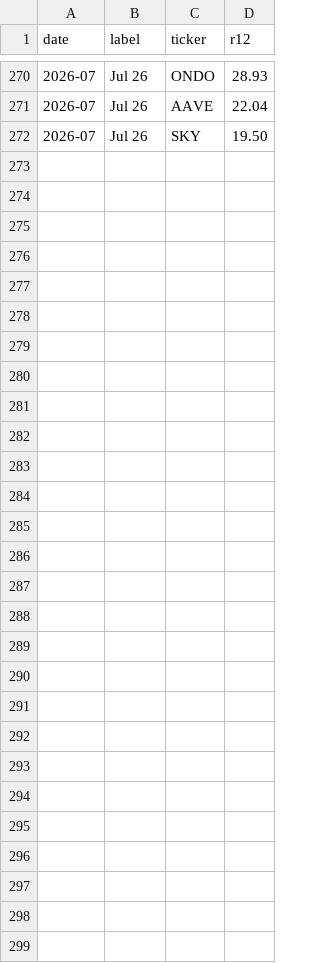
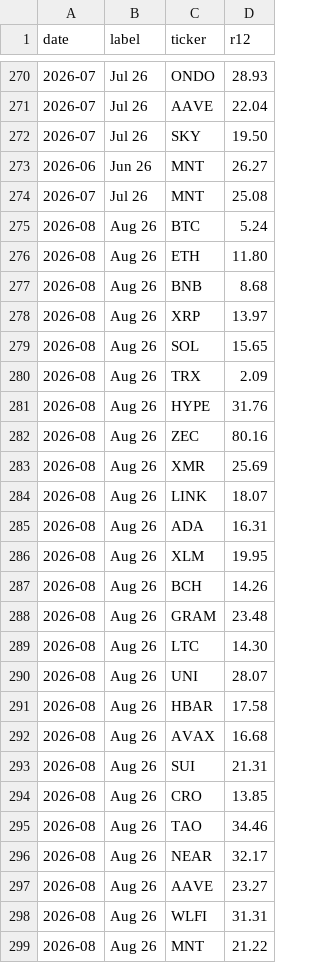
Before and after one commit to speaktothewind/kucoin-bot-returns, a CSV file: returns.csv, drawn as a sheet; only a part is shown, gaps mark what is left out; the diff names each change by its address in the sheet, - before the commit and + after, or states it on an @@ line.

```diff
--- a/returns.csv
+++ b/returns.csv
+row 273: 2026-06 | Jun 26 | MNT | 26.27
+row 274: 2026-07 | Jul 26 | MNT | 25.08
+row 275: 2026-08 | Aug 26 | BTC | 5.24
+row 276: 2026-08 | Aug 26 | ETH | 11.80
+row 277: 2026-08 | Aug 26 | BNB | 8.68
+row 278: 2026-08 | Aug 26 | XRP | 13.97
+row 279: 2026-08 | Aug 26 | SOL | 15.65
+row 280: 2026-08 | Aug 26 | TRX | 2.09
+row 281: 2026-08 | Aug 26 | HYPE | 31.76
+row 282: 2026-08 | Aug 26 | ZEC | 80.16
+row 283: 2026-08 | Aug 26 | XMR | 25.69
+row 284: 2026-08 | Aug 26 | LINK | 18.07
+row 285: 2026-08 | Aug 26 | ADA | 16.31
+row 286: 2026-08 | Aug 26 | XLM | 19.95
+row 287: 2026-08 | Aug 26 | BCH | 14.26
+row 288: 2026-08 | Aug 26 | GRAM | 23.48
+row 289: 2026-08 | Aug 26 | LTC | 14.30
+row 290: 2026-08 | Aug 26 | UNI | 28.07
+row 291: 2026-08 | Aug 26 | HBAR | 17.58
+row 292: 2026-08 | Aug 26 | AVAX | 16.68
+row 293: 2026-08 | Aug 26 | SUI | 21.31
+row 294: 2026-08 | Aug 26 | CRO | 13.85
+row 295: 2026-08 | Aug 26 | TAO | 34.46
+row 296: 2026-08 | Aug 26 | NEAR | 32.17
+row 297: 2026-08 | Aug 26 | AAVE | 23.27
+row 298: 2026-08 | Aug 26 | WLFI | 31.31
+row 299: 2026-08 | Aug 26 | MNT | 21.22
```
Also changed, not shown: coins.csv, 1 other file.
